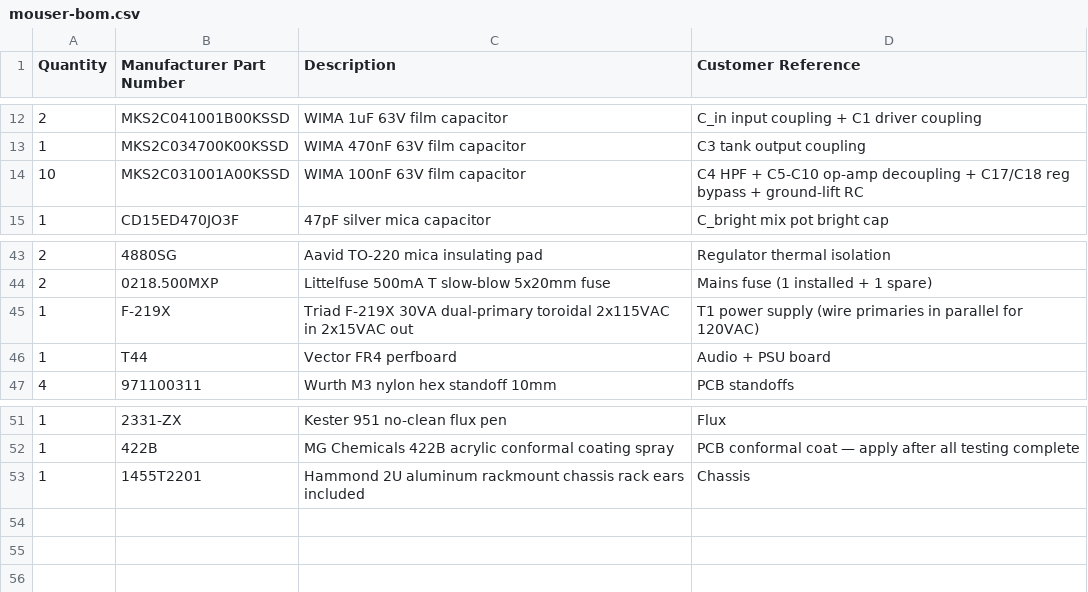
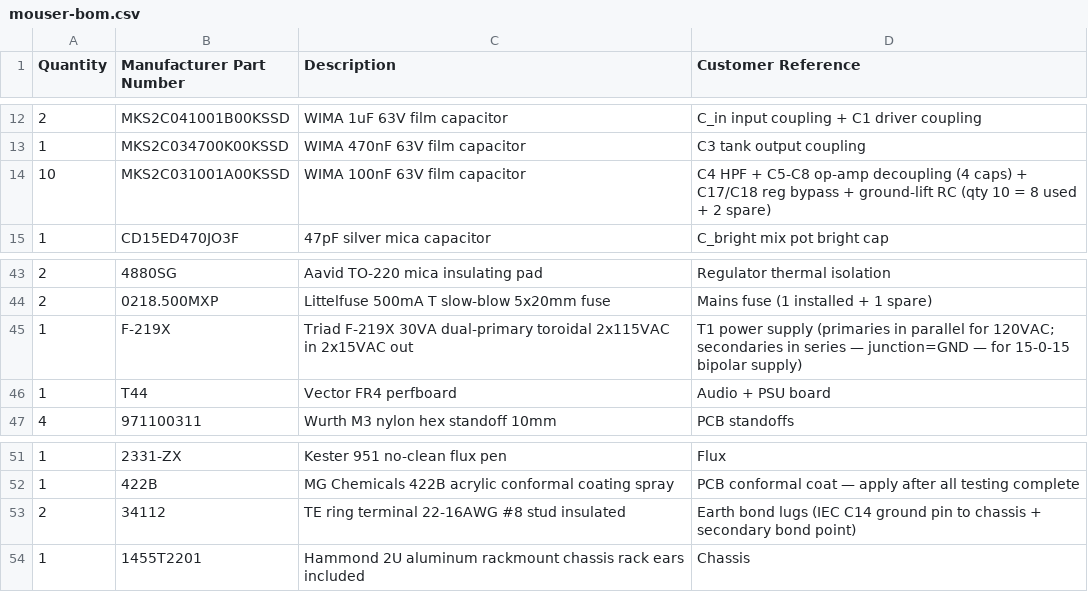
Before and after one commit to bingeboy/le-ton-juste, a CSV file: docs/reverb-tank/mouser-bom.csv, drawn as a sheet; only a part is shown, gaps mark what is left out.

Commit message:
Fix sixth-pass audit findings: transformer secondary wiring, R1 bias return, decoupling cap designators, earth bond hardware
- MAJOR: Add explicit secondary-wiring instruction to T1 spec row, design.html PSU table, build sequence step 1, and mouser-bom.csv — two 15VAC secondaries must be wired in series with the junction grounded for 15-0-15 bipolar supply; paralleling them gives no negative rail
- MAJOR (prior audit): Clarify R1 is a shunt from U1(+) to GND after C_in, not a series resistor — FET input needs a defined DC bias return path
- MINOR: Fix C5–C10 → C5–C8 throughout (4 decoupling caps total: 2 supply pins/package × 2 packages); update build note line that escaped the fifth-audit fix
- MINOR: Add TE 34112 ring terminal lugs × 2 and green/yellow earth wire to BOM and parts list for IEC-to-chassis earth bond
- ADVISORY: Correct D_clamp+/D_clamp− polarity description and remove incorrect claim that R1 limits clamp current

```diff
--- a/docs/reverb-tank/mouser-bom.csv
+++ b/docs/reverb-tank/mouser-bom.csv
@@ -13,3 +13,3 @@ Quantity,Manufacturer Part Number,Description,Customer Reference
 1,MKS2C034700K00KSSD,WIMA 470nF 63V film capacitor,C3 tank output coupling
-10,MKS2C031001A00KSSD,WIMA 100nF 63V film capacitor,C4 HPF + C5-C10 op-amp decoupling + C17/C18 reg bypass + ground-lift RC
+10,MKS2C031001A00KSSD,WIMA 100nF 63V film capacitor,C4 HPF + C5-C8 op-amp decoupling (4 caps) + C17/C18 reg bypass + ground-lift RC (qty 10 = 8 used + 2 spare)
 1,CD15ED470JO3F,47pF silver mica capacitor,C_bright mix pot bright cap
@@ -44,3 +44,3 @@ Quantity,Manufacturer Part Number,Description,Customer Reference
 2,0218.500MXP,Littelfuse 500mA T slow-blow 5x20mm fuse,Mains fuse (1 installed + 1 spare)
-1,F-219X,Triad F-219X 30VA dual-primary toroidal 2x115VAC in 2x15VAC out,T1 power supply (wire primaries in parallel for 120VAC)
+1,F-219X,Triad F-219X 30VA dual-primary toroidal 2x115VAC in 2x15VAC out,T1 power supply (primaries in parallel for 120VAC; secondaries in series — junction=GND — for 15-0-15 bipolar supply)
 1,T44,Vector FR4 perfboard,Audio + PSU board
@@ -52,2 +52,3 @@ Quantity,Manufacturer Part Number,Description,Customer Reference
 1,422B,MG Chemicals 422B acrylic conformal coating spray,PCB conformal coat — apply after all testing complete
+2,34112,TE ring terminal 22-16AWG #8 stud insulated,Earth bond lugs (IEC C14 ground pin to chassis + secondary bond point)
 1,1455T2201,Hammond 2U aluminum rackmount chassis rack ears included,Chassis
```
Also changed, not shown: 3 other files.
